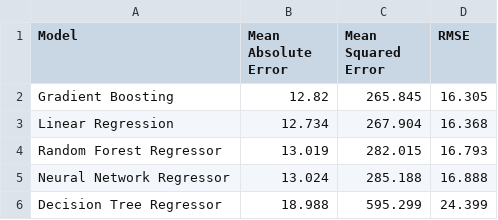
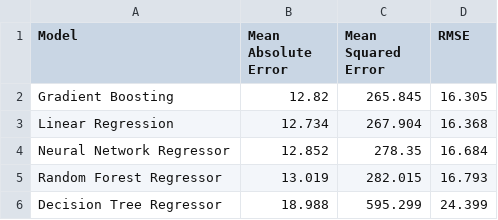
Before and after one commit to idozii/CANCER-REGRESSION, a CSV file: figure/model_comparison_results.csv, drawn as a sheet.

```diff
--- a/figure/model_comparison_results.csv
+++ b/figure/model_comparison_results.csv
@@ -3,4 +3,4 @@ Gradient Boosting,12.82,265.845,16.305
 Linear Regression,12.734,267.904,16.368
+Neural Network Regressor,12.852,278.35,16.684
 Random Forest Regressor,13.019,282.015,16.793
-Neural Network Regressor,13.024,285.188,16.888
 Decision Tree Regressor,18.988,595.299,24.399
```
Also changed, not shown: 6 other files.
